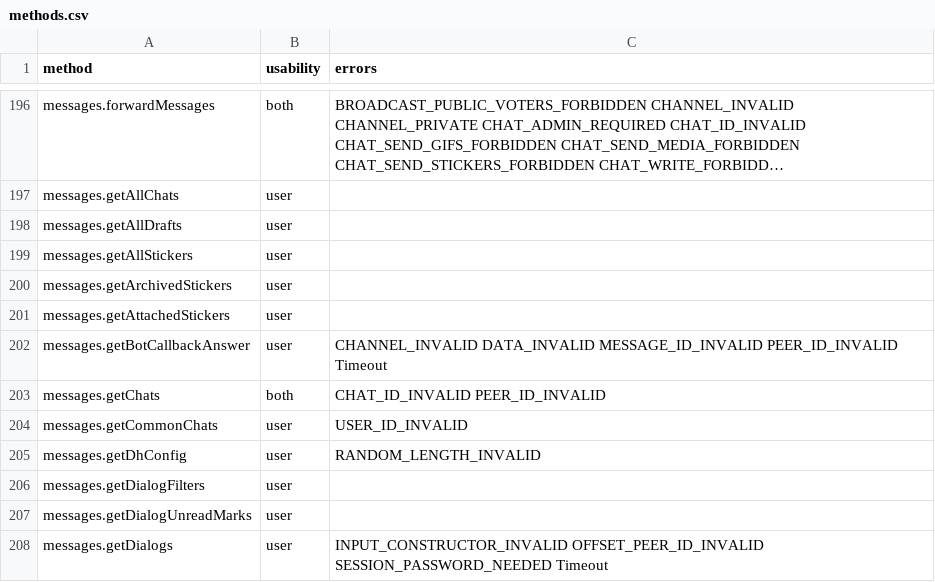
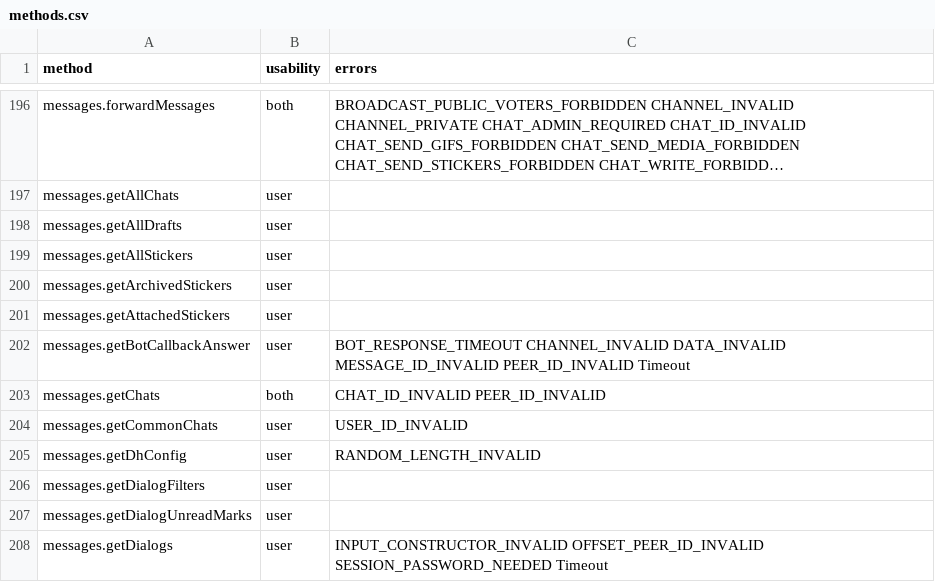
Before and after one commit to LonamiWebs/Telethon, a CSV file: telethon_generator/data/methods.csv, drawn as a sheet; only a part is shown, gaps mark what is left out; long unchanged cells end in ….

```diff
--- a/telethon_generator/data/methods.csv
+++ b/telethon_generator/data/methods.csv
@@ -201,3 +201,3 @@ messages.getArchivedStickers,user,
 messages.getAttachedStickers,user,
-messages.getBotCallbackAnswer,user,CHANNEL_INVALID DATA_INVALID MESSAGE_ID_INVALID PEER_ID_INVALID Timeout
+messages.getBotCallbackAnswer,user,BOT_RESPONSE_TIMEOUT CHANNEL_INVALID DATA_INVALID MESSAGE_ID_INVALID PEER_ID_INVALID Timeout
 messages.getChats,both,CHAT_ID_INVALID PEER_ID_INVALID
```
Also changed, not shown: telethon_generator/data/errors.csv, 2 other files.
